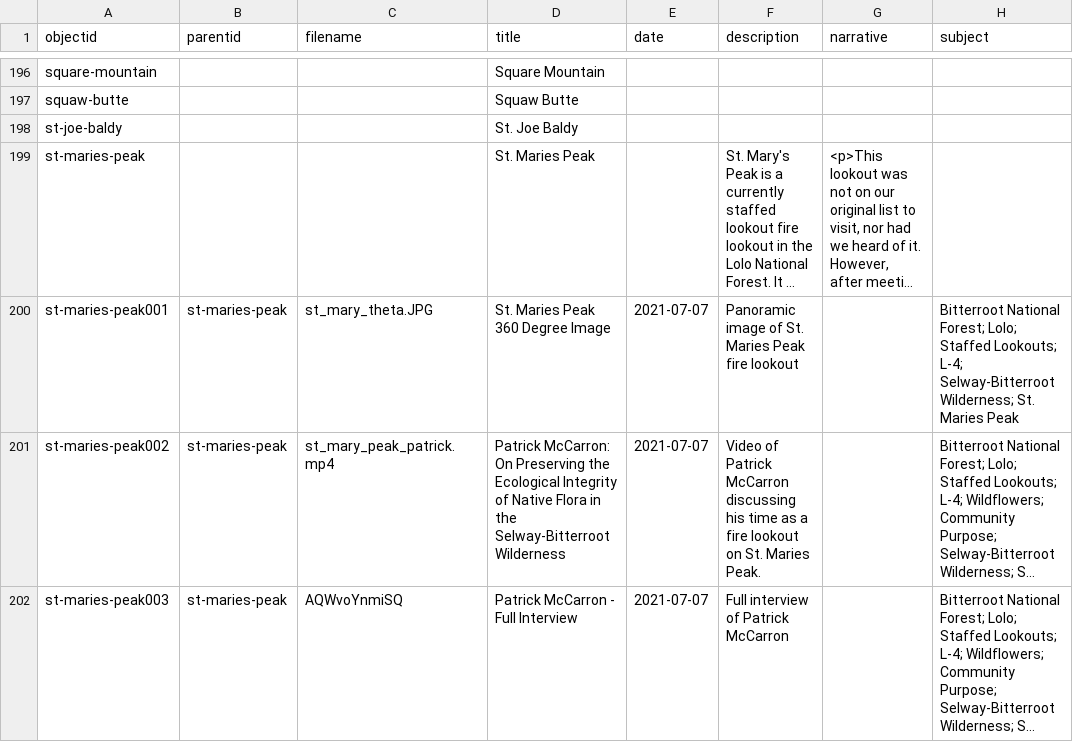
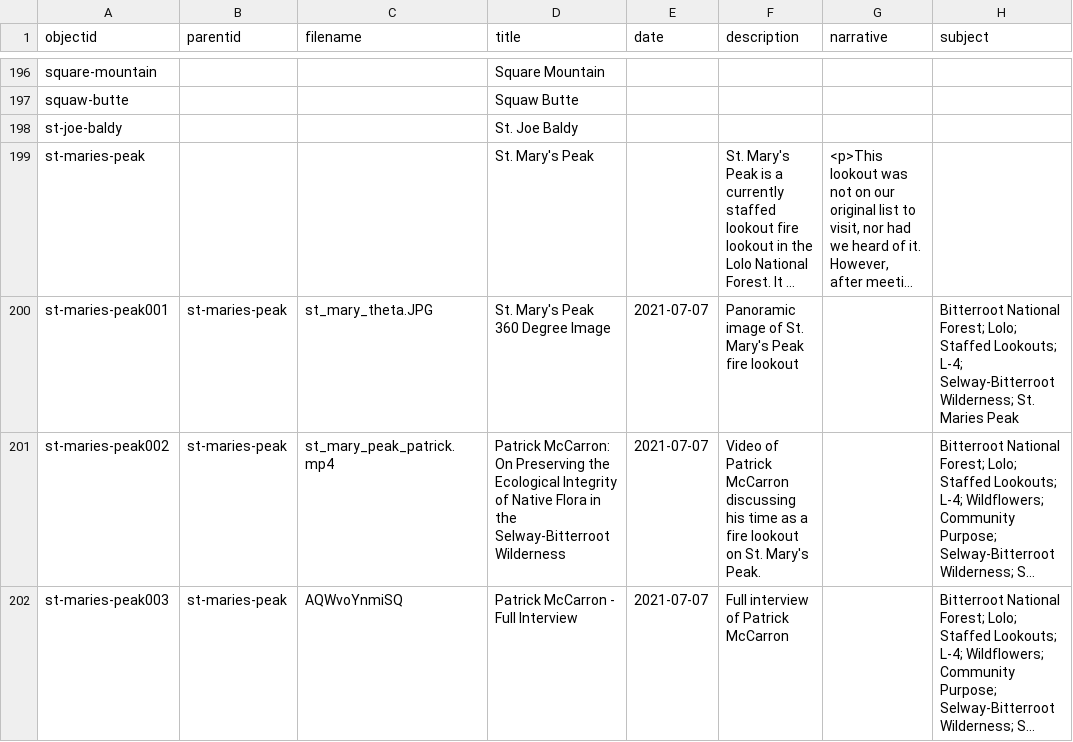
Before and after one commit to thecdil/keepingwatch, a CSV file: _data/keepingwatch.csv, drawn as a sheet; only a part is shown, gaps mark what is left out; long unchanged cells end in …; the diff covers the shown part only; the diff names each change by its address in the sheet, - before the commit and + after, or states it on an @@ line.

Commit message:
Updated Metadata
Added placeholder image for McConnell Mountain Lookout

```diff
--- a/_data/keepingwatch.csv
+++ b/_data/keepingwatch.csv
-D199 (title): St. Maries Peak
+D199 (title): St. Mary's Peak
-D200 (title): St. Maries Peak 360 Degree Image
+D200 (title): St. Mary's Peak 360 Degree Image
-F200 (description): …of St. Maries Peak fire…
+F200 (description): …of St. Mary's Peak fire…
-F201 (description): …on St. Maries Peak.
+F201 (description): …on St. Mary's Peak.
```
Also changed, not shown: 1 added row and 6 edited cells elsewhere in this file.
